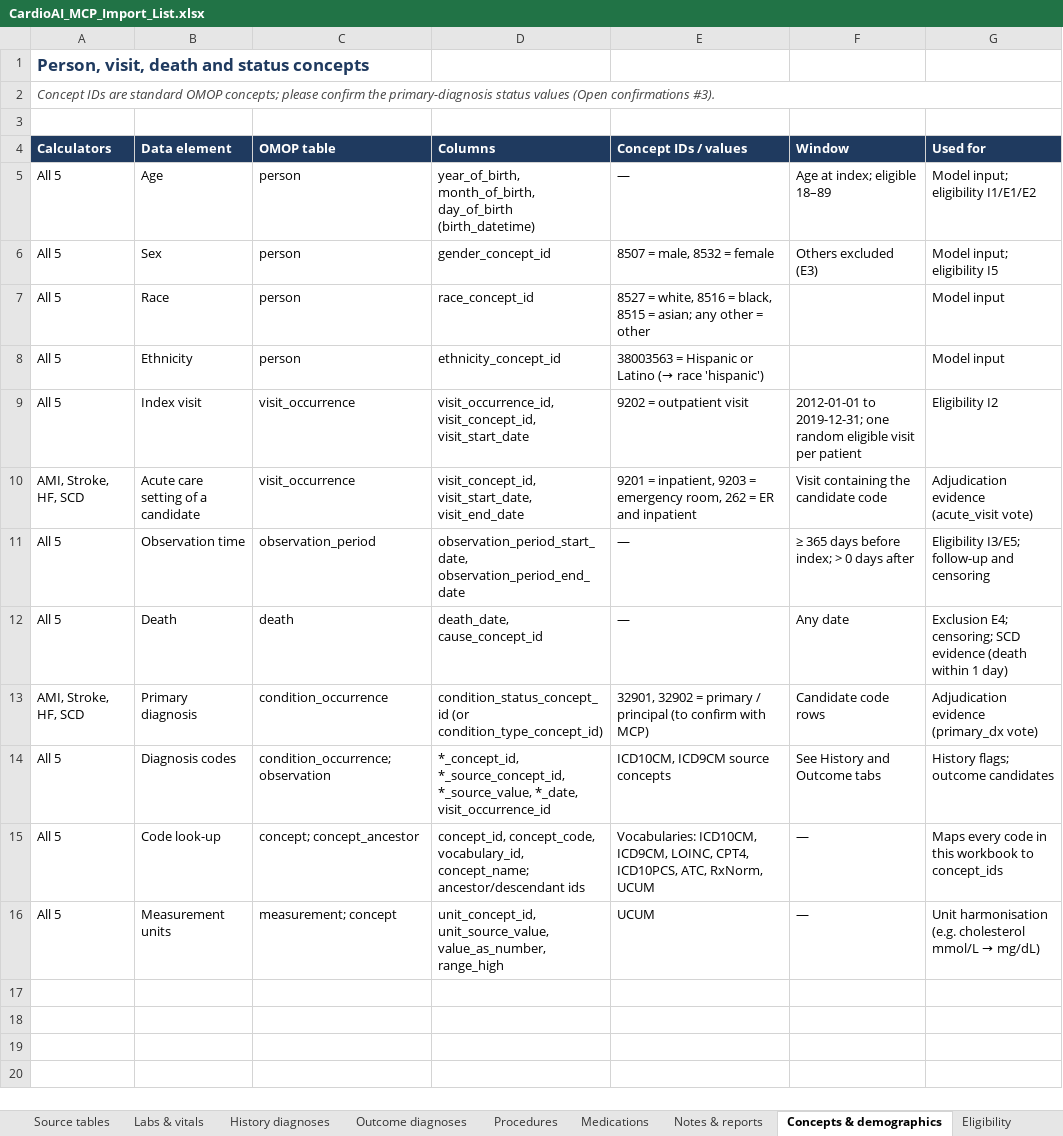
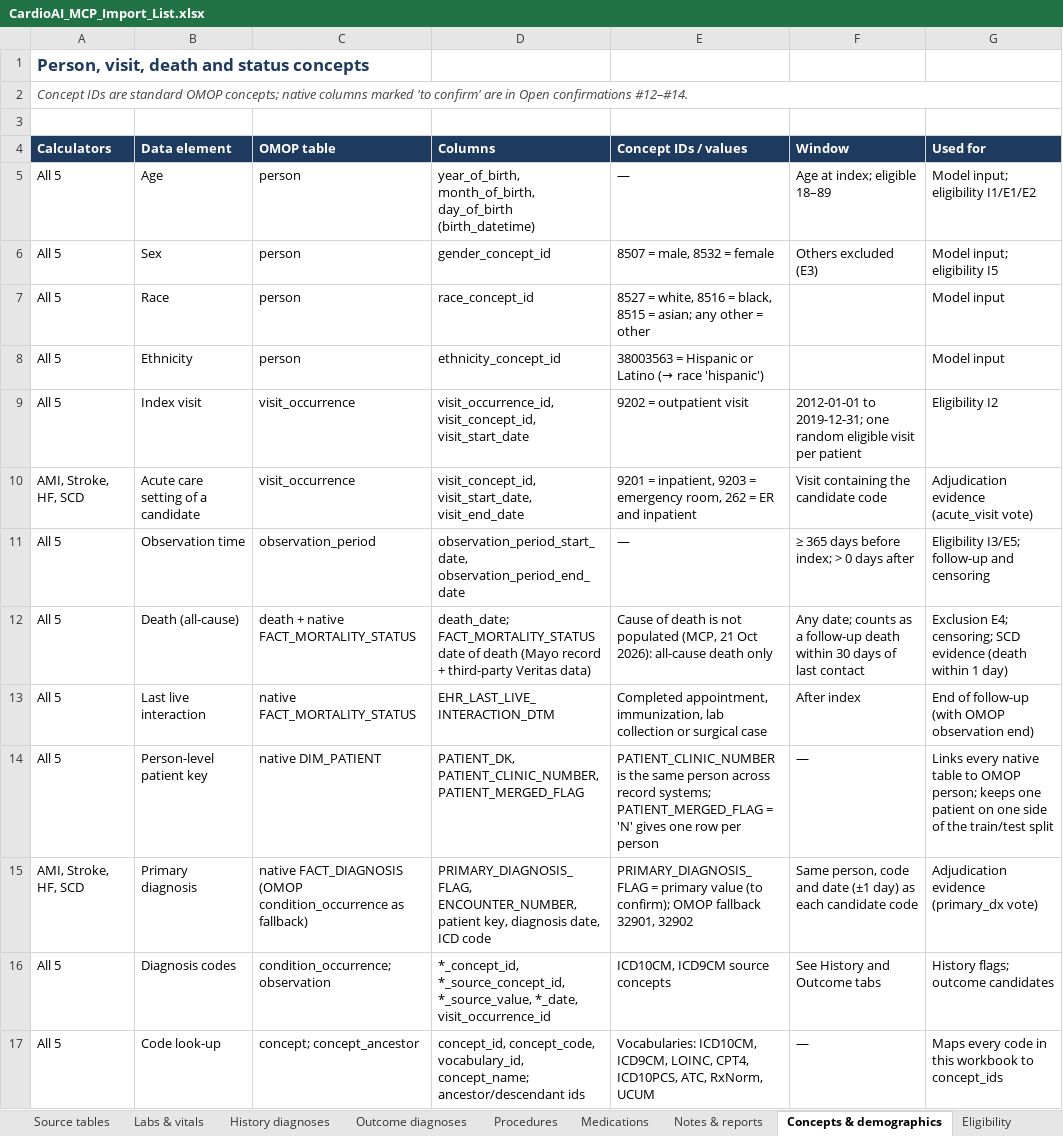
Before and after one commit to cardioailive1/ai_powered_cvdrisk_cal, an Excel workbook: docs/CardioAI_MCP_Import_List.xlsx, sheet Concepts & demographics, drawn as a sheet; only a part is shown; the shorter side is filled out with more unchanged rows; values as stored, in another font and other column widths than the file's, no borders; table styles not drawn; removed rows and columns are numbered as before the commit, all else as after; the diff names each change by its address in the sheet, - before the commit and + after, or states it on an @@ line.

```diff
--- a/docs/CardioAI_MCP_Import_List.xlsx (sheet Concepts & demographics)
+++ b/docs/CardioAI_MCP_Import_List.xlsx (sheet Concepts & demographics)
-A2 (Calculators): …OMOP concepts; please confirm the primary-diagnosis status values (Open confirmations #3).
+A2 (Calculators): …OMOP concepts; native columns marked 'to confirm' are in Open confirmations #12–#14.
-row 12: All 5 | Death | death | death_date, cause_concept_id | — | Any date | Exclusion E4; censoring; SCD evidence (death within 1 day)
+row 12: All 5 | Death (all-cause) | death + native FACT_MORTALITY_STATUS | death_date; FACT_MORTALITY_STATUS date of death (Mayo record + third-party Veritas data) | Cause of death is not populated (MCP, 21 Oct 2026): all-cause death only | Any date; counts as a follow-up death within 30 days of last contact | Exclusion E4; censoring; SCD evidence (death within 1 day)
+row 13: All 5 | Last live interaction | native FACT_MORTALITY_STATUS | EHR_LAST_LIVE_INTERACTION_DTM | Completed appointment, immunization, lab collection or surgical case | After index | End of follow-up (with OMOP observation end)
+row 14: All 5 | Person-level patient key | native DIM_PATIENT | PATIENT_DK, PATIENT_CLINIC_NUMBER, PATIENT_MERGED_FLAG | PATIENT_CLINIC_NUMBER is the same person across record systems; PATIENT_MERGED_FLAG = 'N' gives one row per person | — | Links every native table to OMOP person; keeps one patient on one side of the train/test split
-C15 (OMOP table): condition_occurrence
+C15 (OMOP table): native FACT_DIAGNOSIS (OMOP condition_occurrence as fallback)
-D15 (Columns): condition_status_concept_id (or condition_type_concept_id)
+D15 (Columns): PRIMARY_DIAGNOSIS_FLAG, ENCOUNTER_NUMBER, patient key, diagnosis date, ICD code
-E15 (Concept IDs / values): 32901, 32902 = primary / principal (to confirm with MCP)
+E15 (Concept IDs / values): PRIMARY_DIAGNOSIS_FLAG = primary value (to confirm); OMOP fallback 32901, 32902
-F15 (Window): Candidate code rows
+F15 (Window): Same person, code and date (±1 day) as each candidate code
```
Also changed, not shown: sheet Open confirmations, sheet Source tables, sheet Read me, docs/CardioAI_Models_Sheet.xlsx, 15 other files.
